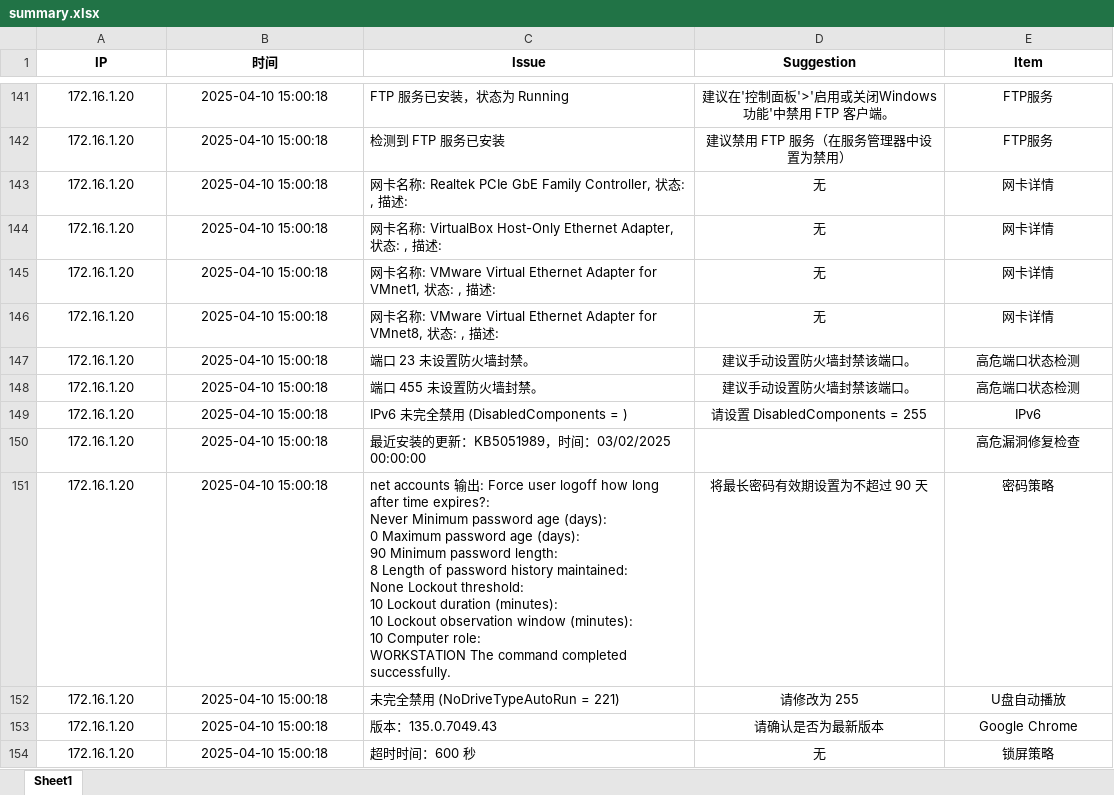
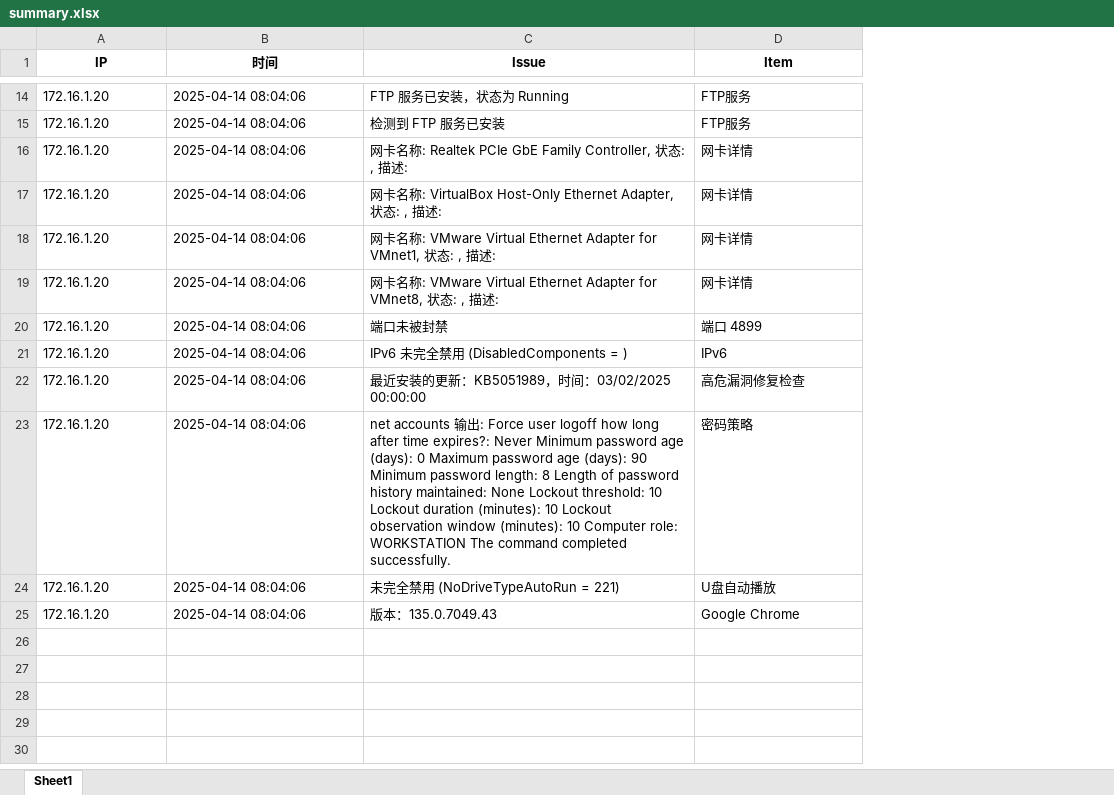
Before and after one commit to ferrarif1/STTools, an Excel workbook: BaseLineCheck/SecurityCheck_v5检查程序/带授权+服务的批量检查版本/Monitor/summary.xlsx, sheet Sheet1, drawn as a sheet; only a part is shown, gaps mark what is left out; values as stored, in another font and other column widths than the file's, no borders; removed rows and columns are numbered as before the commit, all else as after; the diff covers the shown part only; the diff names each change by its address in the sheet, - before the commit and + after, or states it on an @@ line.

```diff
--- a/BaseLineCheck/SecurityCheck_v5检查程序/带授权+服务的批量检查版本/Monitor/summary.xlsx (sheet Sheet1)
+++ b/BaseLineCheck/SecurityCheck_v5检查程序/带授权+服务的批量检查版本/Monitor/summary.xlsx (sheet Sheet1)
-column D (Suggestion), rows 141-147: 建议在'控制面板'>'启用或关闭Windows功能'中禁用 FTP 客户端。 | 建议禁用 FTP 服务（在服务管理器中设置为禁用） | 无 | 无 | 无 | 无 | 建议手动设置防火墙封禁该端口。; rows 149-153: 请设置 DisabledComponents = 255 |  | 将最长密码有效期设置为不超过 90 天 | 请修改为 255 | 请确认是否为最新版本
-A14:B20 alignment: center
+A14:B20 alignment: left
-B14:B20 (时间): 2025-04-10 15:00:18
+B14:B20 (时间): 2025-04-14 08:04:06
-D14:D20 alignment: center
+D14:D20 alignment: left
-C20 (Issue): 端口 23 未设置防火墙封禁。
+C20 (Issue): 端口未被封禁
-D20 (Item): 高危端口状态检测
+D20 (Item): 端口 4899
-row 148: 172.16.1.20 | 2025-04-10 15:00:18 | 端口 455 未设置防火墙封禁。 | 建议手动设置防火墙封禁该端口。 | 高危端口状态检测
-A21:B25 alignment: center
+A21:B25 alignment: left
-B21:B25 (时间): 2025-04-10 15:00:18
+B21:B25 (时间): 2025-04-14 08:04:06
-D21:D25 alignment: center
+D21:D25 alignment: left
-C23 (Issue): …completed successfully.
+C23 (Issue): …completed successfully.
-row 154: 172.16.1.20 | 2025-04-10 15:00:18 | 超时时间：600 秒 | 无 | 锁屏策略
```
Also changed, not shown: 149 removed rows, 15 edited cells and cell formats elsewhere in this sheet, 8 other files.
